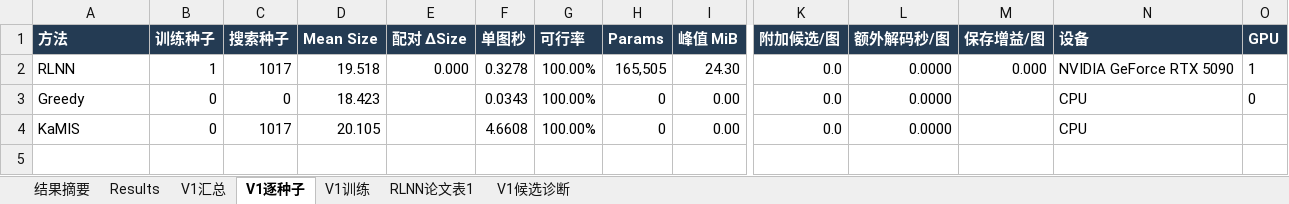
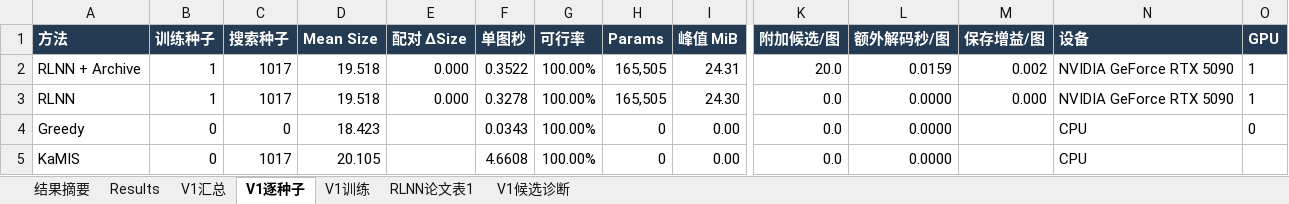
Before and after one commit to YuqiWang-code/RLNN_lab, an Excel workbook: docs/实验结果.xlsx, sheet V1逐种子, drawn as a sheet; only a part is shown, gaps mark what is left out; values as stored, in another font and other column widths than the file's, no borders; rows hold the shown columns only; the diff names each change by its address in the sheet, - before the commit and + after, or states it on an @@ line.

```diff
--- a/docs/实验结果.xlsx (sheet V1逐种子)
+++ b/docs/实验结果.xlsx (sheet V1逐种子)
+row 2: RLNN + Archive | 1 | 1017 | 19.518 | 0.000 | 0.3522 | 100.00% | 165,505 | 24.31 | 20.0 | 0.0159 | 0.002 | NVIDIA GeForce RTX 5090 | 1
```
Also changed, not shown: sheet V1汇总, 3 other files.
